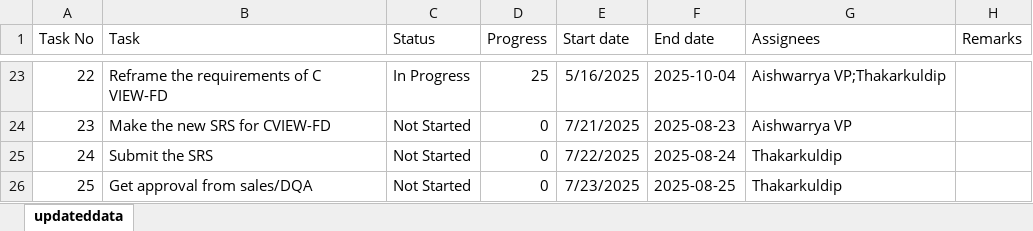
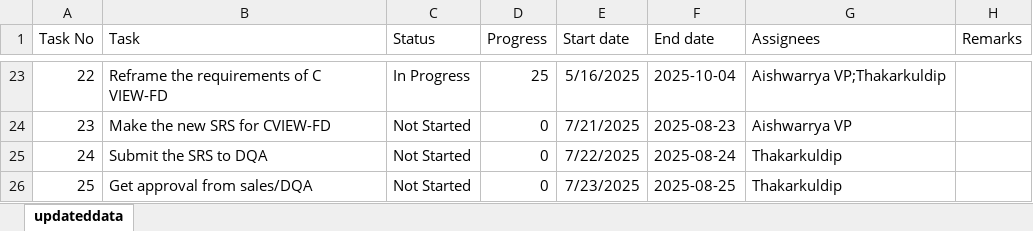
Before and after one commit to KuldipThakar/Streamlit, an Excel workbook: data/eeee.xlsx, sheet updateddata, drawn as a sheet; only a part is shown, gaps mark what is left out; values as stored, in another font and other column widths than the file's, no borders; table styles not drawn; the diff names each change by its address in the sheet, - before the commit and + after, or states it on an @@ line.

```diff
--- a/data/eeee.xlsx (sheet updateddata)
+++ b/data/eeee.xlsx (sheet updateddata)
-B25 (Task): Submit the SRS
+B25 (Task): Submit the SRS to DQA
```
Also changed, not shown: 1 other file.
